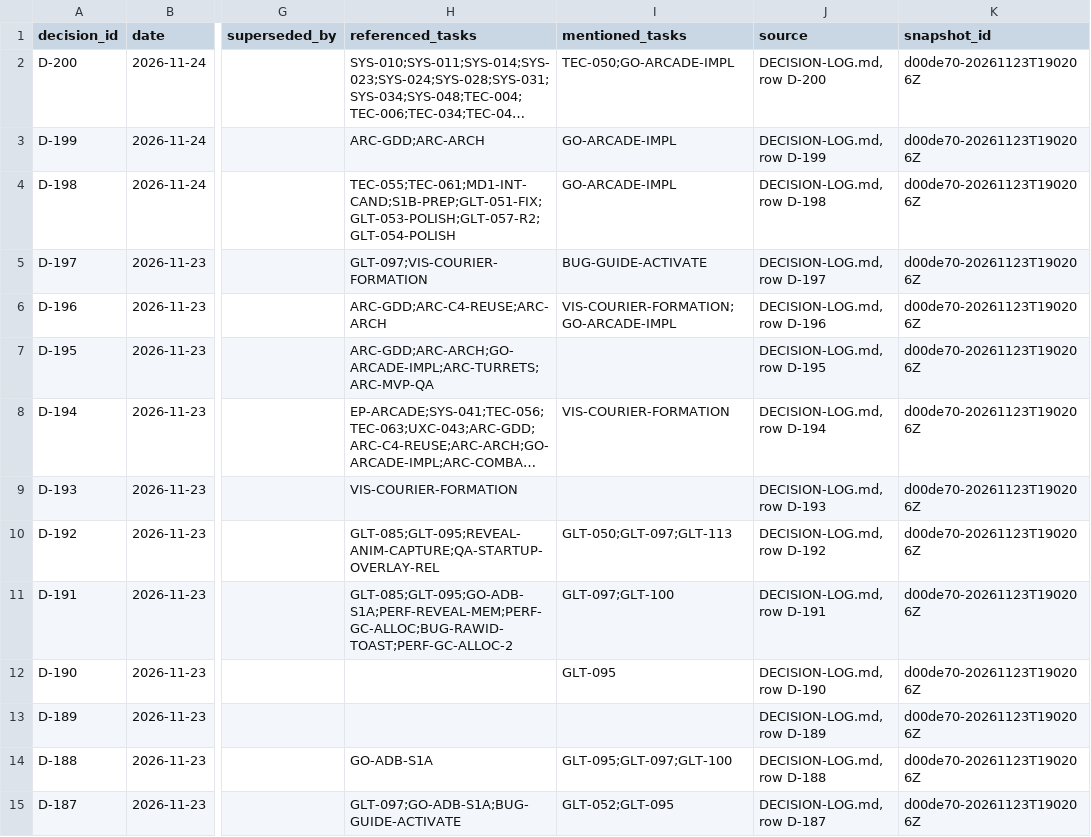
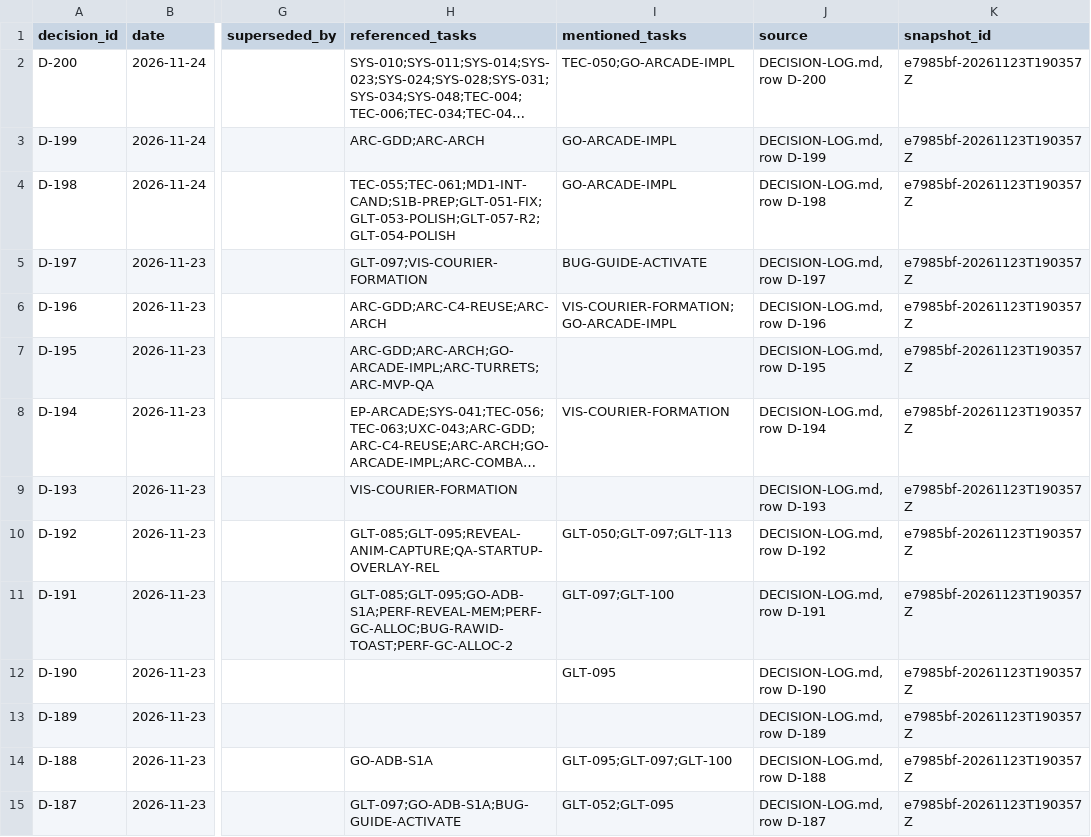
Before and after one commit to ksatriadipo/idle-space-courier-dashboard, a CSV file: data/decisions.csv, drawn as a sheet; only a part is shown, gaps mark what is left out; long unchanged cells end in …; the diff covers the shown part only; the diff names each change by its address in the sheet, - before the commit and + after, or states it on an @@ line.

```diff
--- a/data/decisions.csv
+++ b/data/decisions.csv
-K2:K15 (snapshot_id): d00de70-20261123T190206Z
+K2:K15 (snapshot_id): e7985bf-20261123T190357Z
```
Also changed, not shown: 169 edited cells elsewhere in this file, data/runs.csv, data/schedule.csv, 5 other files.
